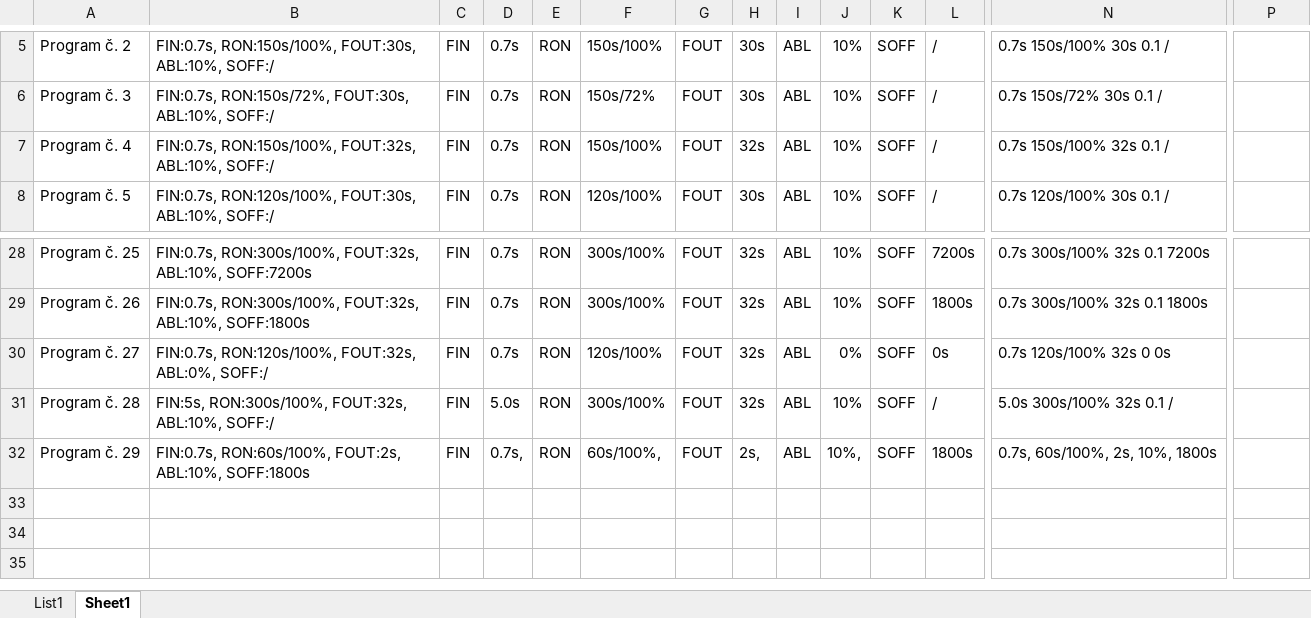
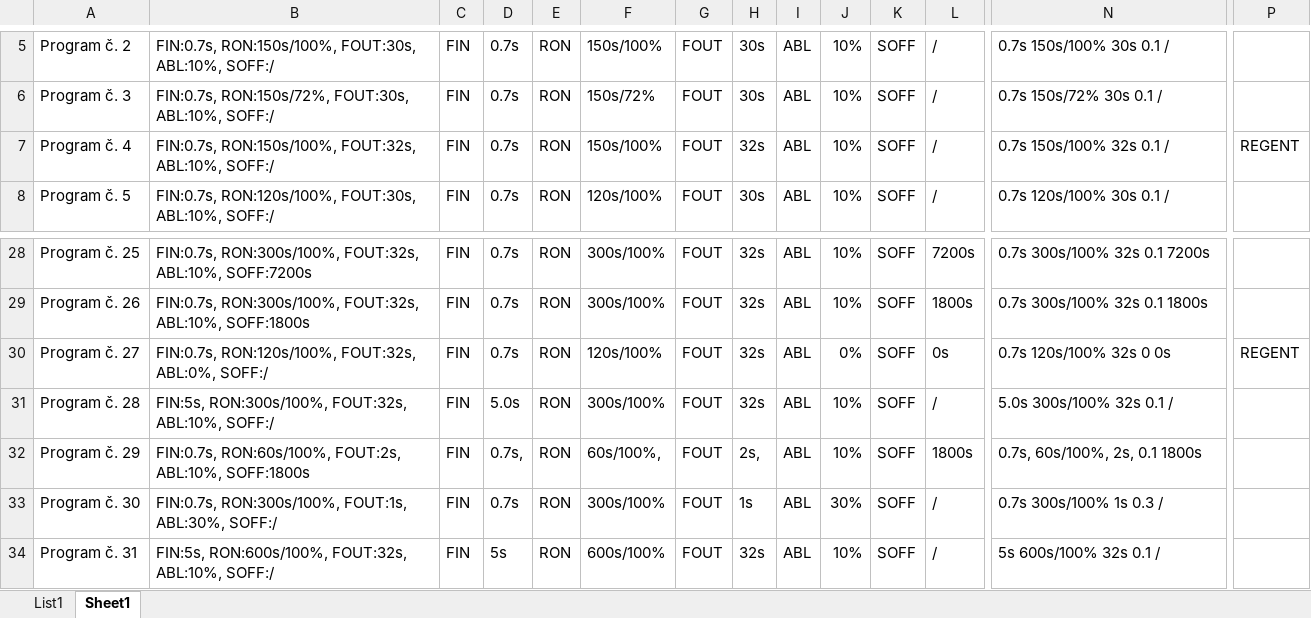
Before and after one commit to MasqueCZ/LuxMeter, an Excel workbook: HELPMEfile - MANUAL/tabulka programu.xlsx, sheet Sheet1, drawn as a sheet; only a part is shown, gaps mark what is left out; values as stored, in another font and other column widths than the file's, no borders; conditional formats not drawn; rows hold the shown columns only; the diff names each change by its address in the sheet, - before the commit and + after, or states it on an @@ line.

Commit message:
update to 3.0 version with config file. Now only few files use it though.
Also, preparation for config.py file, that would hold few of the data together for quicker updates and distinction of corridor boxes, for now, there are 2 and extra 1 "unit" on my table

```diff
--- a/HELPMEfile - MANUAL/tabulka programu.xlsx (sheet Sheet1)
+++ b/HELPMEfile - MANUAL/tabulka programu.xlsx (sheet Sheet1)
-P7: (empty)
+P7: REGENT
-P30: (empty)
+P30: REGENT
-J32: 10%,
+J32: 10%
-N32: 0.7s, 60s/100%, 2s, 10%, 1800s
+N32: 0.7s, 60s/100%, 2s, 0.1 1800s
+row 33: Program č. 30 | FIN:0.7s, RON:300s/100%, FOUT:1s, ABL:30%, SOFF:/ | FIN | 0.7s | RON | 300s/100% | FOUT | 1s | ABL | 30% | SOFF | / | 0.7s 300s/100% 1s 0.3 /
+row 34: Program č. 31 | FIN:5s, RON:600s/100%, FOUT:32s, ABL:10%, SOFF:/ | FIN | 5s | RON | 600s/100% | FOUT | 32s | ABL | 10% | SOFF | / | 5s 600s/100% 32s 0.1 /
```
Also changed, not shown: sheet List1, charts or pictures, 5 other files.
